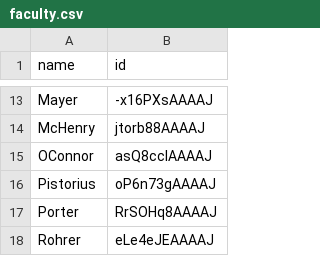
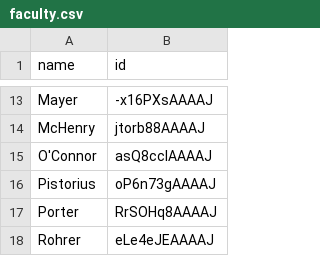
Before and after one commit to cmccomb/map-of-mse, a CSV file: faculty.csv, drawn as a sheet; only a part is shown, gaps mark what is left out.

Commit message:
Update faculty.csv

```diff
--- a/faculty.csv
+++ b/faculty.csv
@@ -14,3 +14,3 @@ Mayer,-x16PXsAAAAJ
 McHenry,jtorb88AAAAJ
-OConnor,asQ8ccIAAAAJ
+O'Connor,asQ8ccIAAAAJ
 Pistorius,oP6n73gAAAAJ
```
